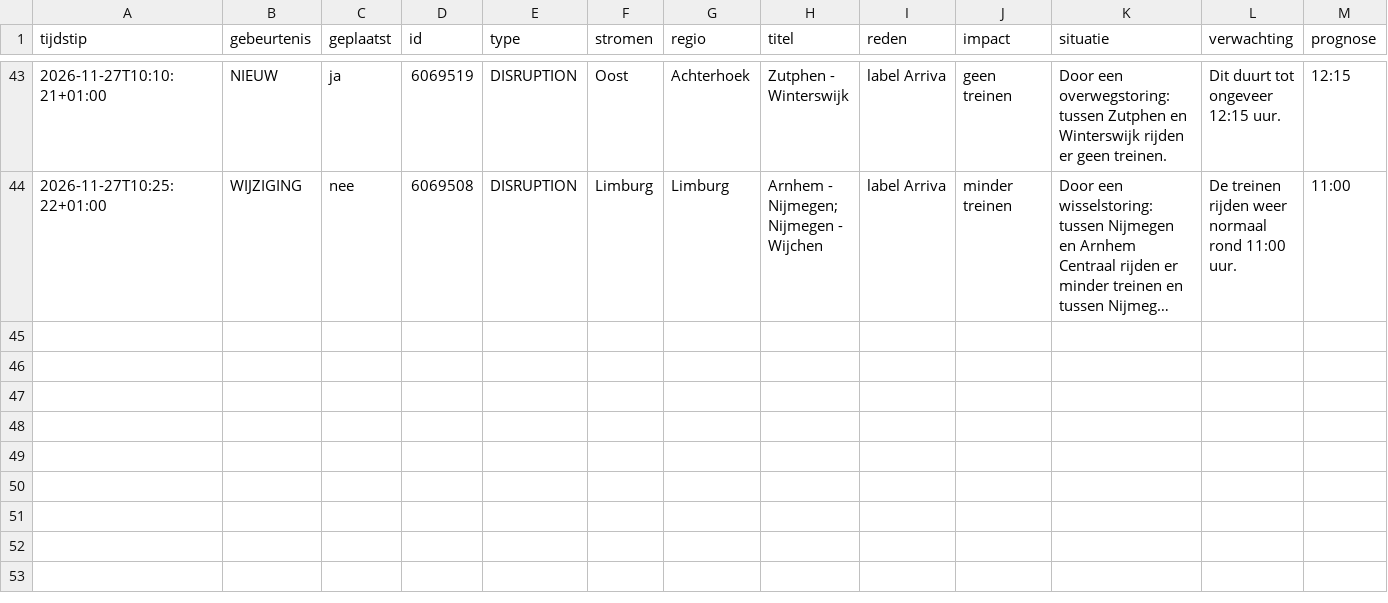
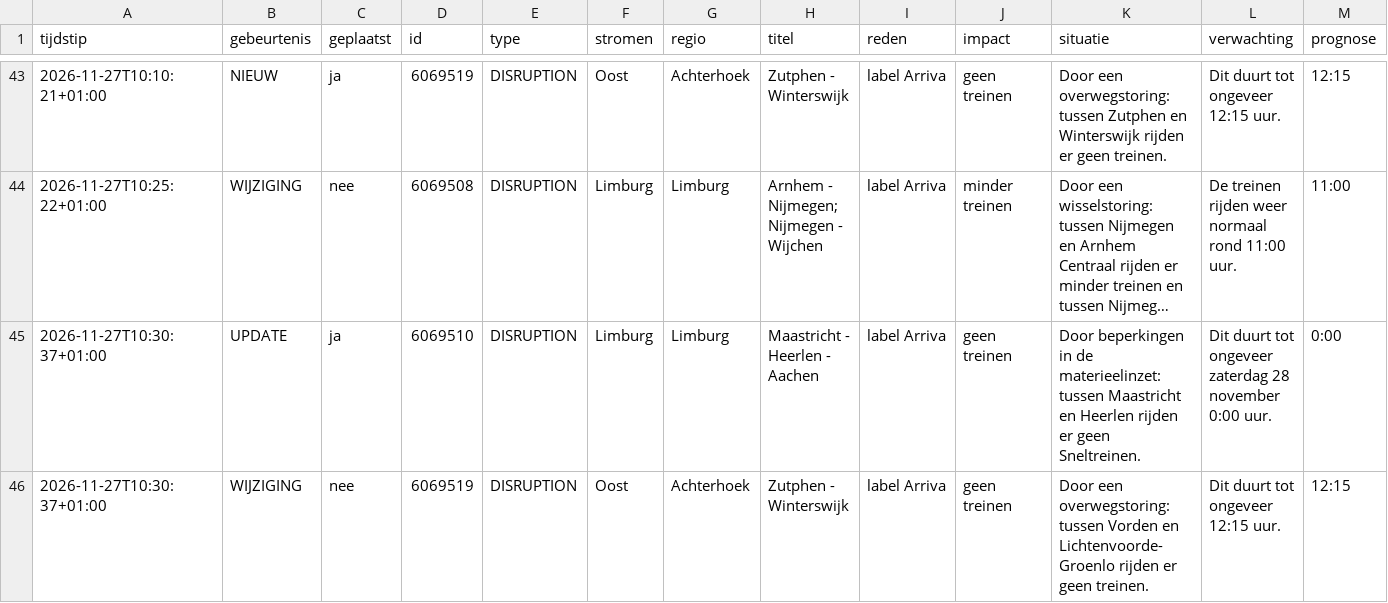
Before and after one commit to ongepland/storingsalert-noord, a CSV file: data/logboek.csv, drawn as a sheet; only a part is shown, gaps mark what is left out; long unchanged cells end in …; rows hold the shown columns only; the diff names each change by its address in the sheet, - before the commit and + after, or states it on an @@ line.

```diff
--- a/data/logboek.csv
+++ b/data/logboek.csv
+row 45: 2026-11-27T10:30:37+01:00 | UPDATE | ja | 6069510 | DISRUPTION | Limburg | Limburg | Maastricht - Heerlen - Aachen | label Arriva | geen treinen | Door beperkingen in de materieelinzet: tussen Maastricht en Heerlen rijden er geen Sneltreinen. | Dit duurt tot ongeveer zaterdag 28 november 0:00 uur. | 0:00
+row 46: 2026-11-27T10:30:37+01:00 | WIJZIGING | nee | 6069519 | DISRUPTION | Oost | Achterhoek | Zutphen - Winterswijk | label Arriva | geen treinen | Door een overwegstoring: tussen Vorden en Lichtenvoorde-Groenlo rijden er geen treinen. | Dit duurt tot ongeveer 12:15 uur. | 12:15
```
Also changed, not shown: 1 other file.
